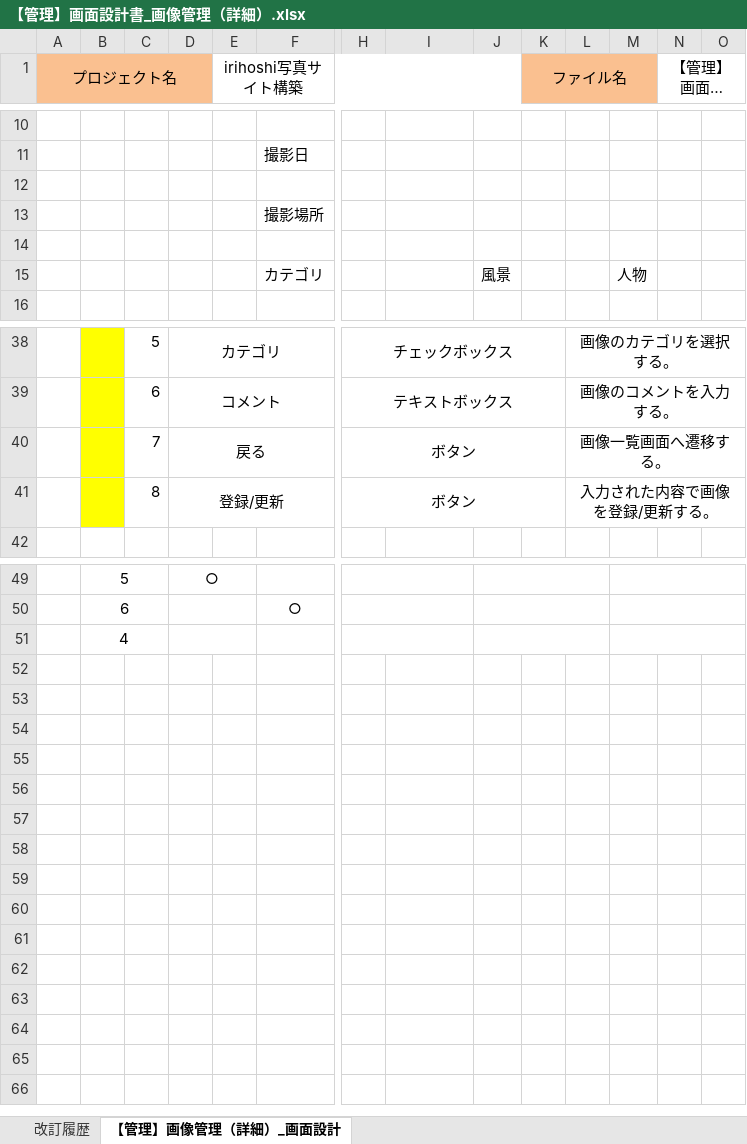
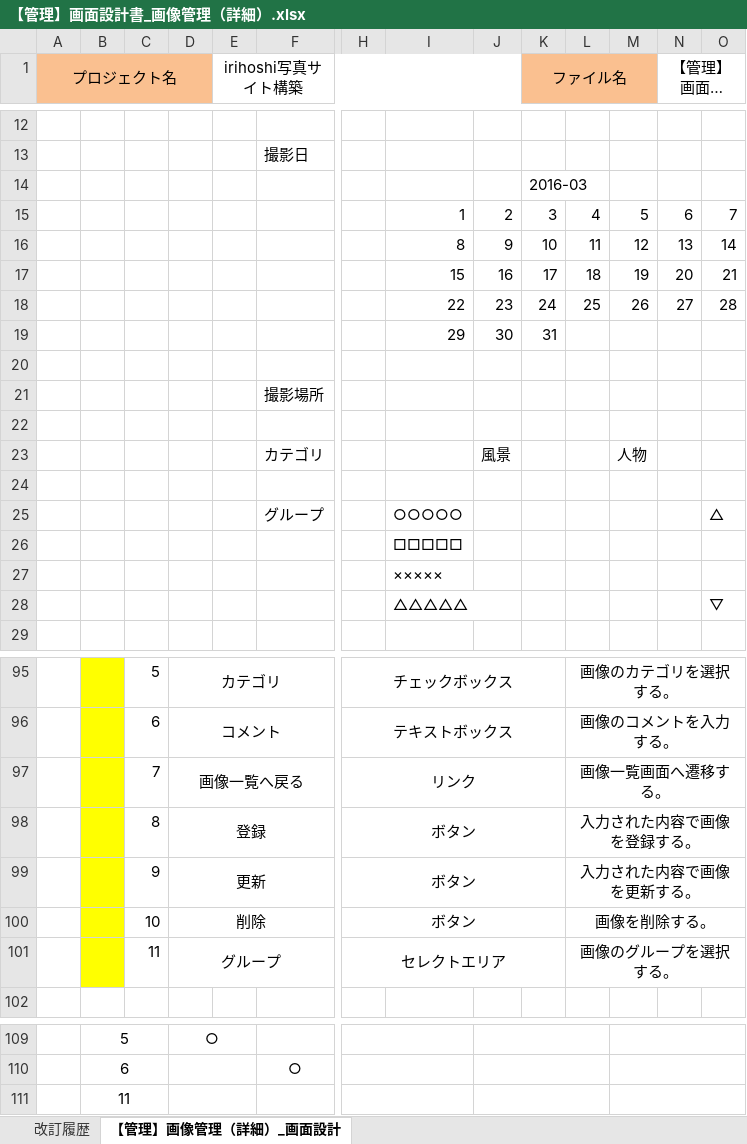
Before and after one commit to irihoshi/sekkeisyo, an Excel workbook: 【管理】画面設計書_画像管理（詳細）.xlsx, sheet 【管理】画像管理（詳細）_画面設計, drawn as a sheet; only a part is shown, gaps mark what is left out; long unchanged cells end in …; values as stored, in another font and other column widths than the file's, no borders; charts and pictures not drawn; addresses are those after the commit; rows hold the shown columns only; the diff covers the shown part only; the diff names each change by its address in the sheet, - before the commit and + after, or states it on an @@ line.

```diff
--- a/【管理】画面設計書_画像管理（詳細）.xlsx (sheet 【管理】画像管理（詳細）_画面設計)
+++ b/【管理】画面設計書_画像管理（詳細）.xlsx (sheet 【管理】画像管理（詳細）_画面設計)
+row 14:  |  |  |  |  |  |  |  |  | 2016-03
+row 15:  |  |  |  |  |  |  | 1 | 2 | 3 | 4 | 5 | 6 | 7
+row 16:  |  |  |  |  |  |  | 8 | 9 | 10 | 11 | 12 | 13 | 14
+row 17:  |  |  |  |  |  |  | 15 | 16 | 17 | 18 | 19 | 20 | 21
+row 18:  |  |  |  |  |  |  | 22 | 23 | 24 | 25 | 26 | 27 | 28
+row 19:  |  |  |  |  |  |  | 29 | 30 | 31
+row 24: (empty)
+row 25:  |  |  |  |  | グループ |  | ○○○○○ |  |  |  |  |  | △
+row 26:  |  |  |  |  |  |  | □□□□□
+row 27:  |  |  |  |  |  |  | ×××××
+row 28:  |  |  |  |  |  |  | △△△△△ |  |  |  |  |  | ▽
-D97: 戻る
+D97: 画像一覧へ戻る
-H97: ボタン
+H97: リンク
-D98: 登録/更新
+D98: 登録
-L98: 入力された内容で画像を登録/更新する。
+L98: 入力された内容で画像を登録する。
+row 99:  |  | 9 | 更新 |  |  | ボタン |  |  |  | 入力された内容で画像を更新する。
+row 100:  |  | 10 | 削除 |  |  | ボタン |  |  |  | 画像を削除する。
+row 101:  |  | 11 | グループ |  |  | セレクトエリア |  |  |  | 画像のグループを選択する。
-B111: 4
+B111: 11
```
Also changed, not shown: 46 added rows and 3 edited cells elsewhere in this sheet, charts or pictures, 【管理】画面設計書_画像管理（一覧）.xlsx.
